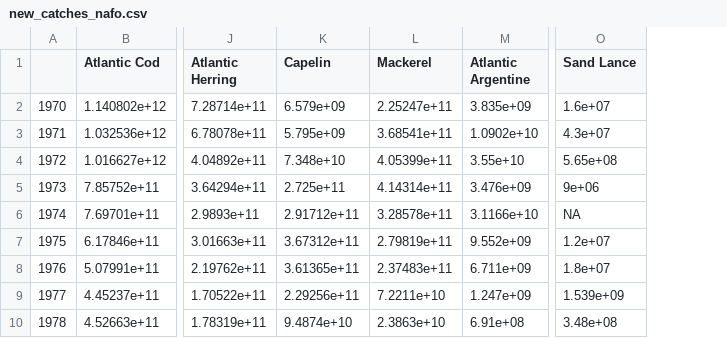
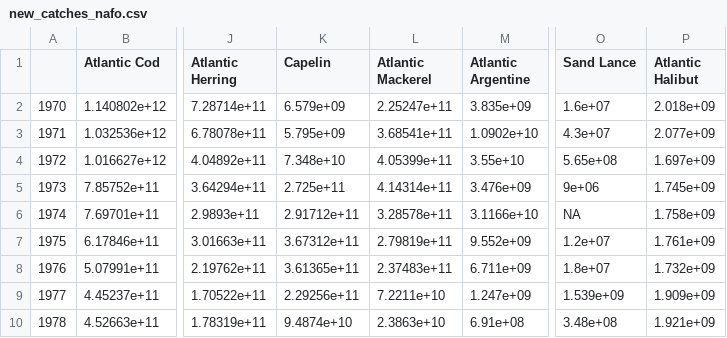
Before and after one commit to Ezekiel-Adekoya/ESS_Restructured, a CSV file: Ess_data/new_catches_nafo.csv, drawn as a sheet; only a part is shown, gaps mark what is left out; the diff names each change by its address in the sheet, - before the commit and + after, or states it on an @@ line.

```diff
--- a/Ess_data/new_catches_nafo.csv
+++ b/Ess_data/new_catches_nafo.csv
+column P (Atlantic Halibut), rows 2-10: 2.018e+09 | 2.077e+09 | 1.697e+09 | 1.745e+09 | 1.758e+09 | 1.761e+09 | 1.732e+09 | 1.909e+09 | 1.921e+09
-L1: Mackerel
+L1: Atlantic Mackerel
```
Also changed, not shown: Ess_data/new_ESS_species_params.csv, Ess_data/new_Mat_knife_edge_gear_params2.csv, 27 other files.
